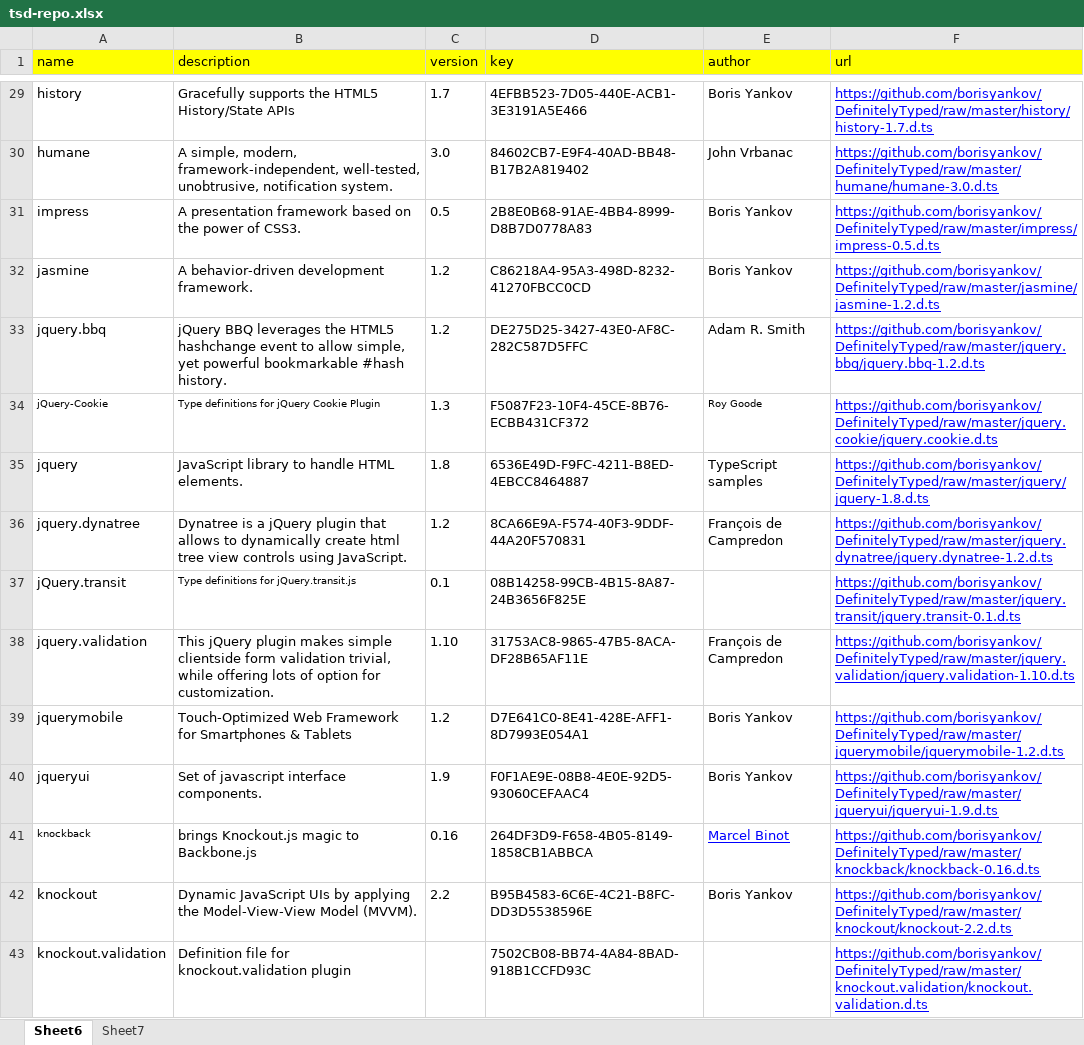
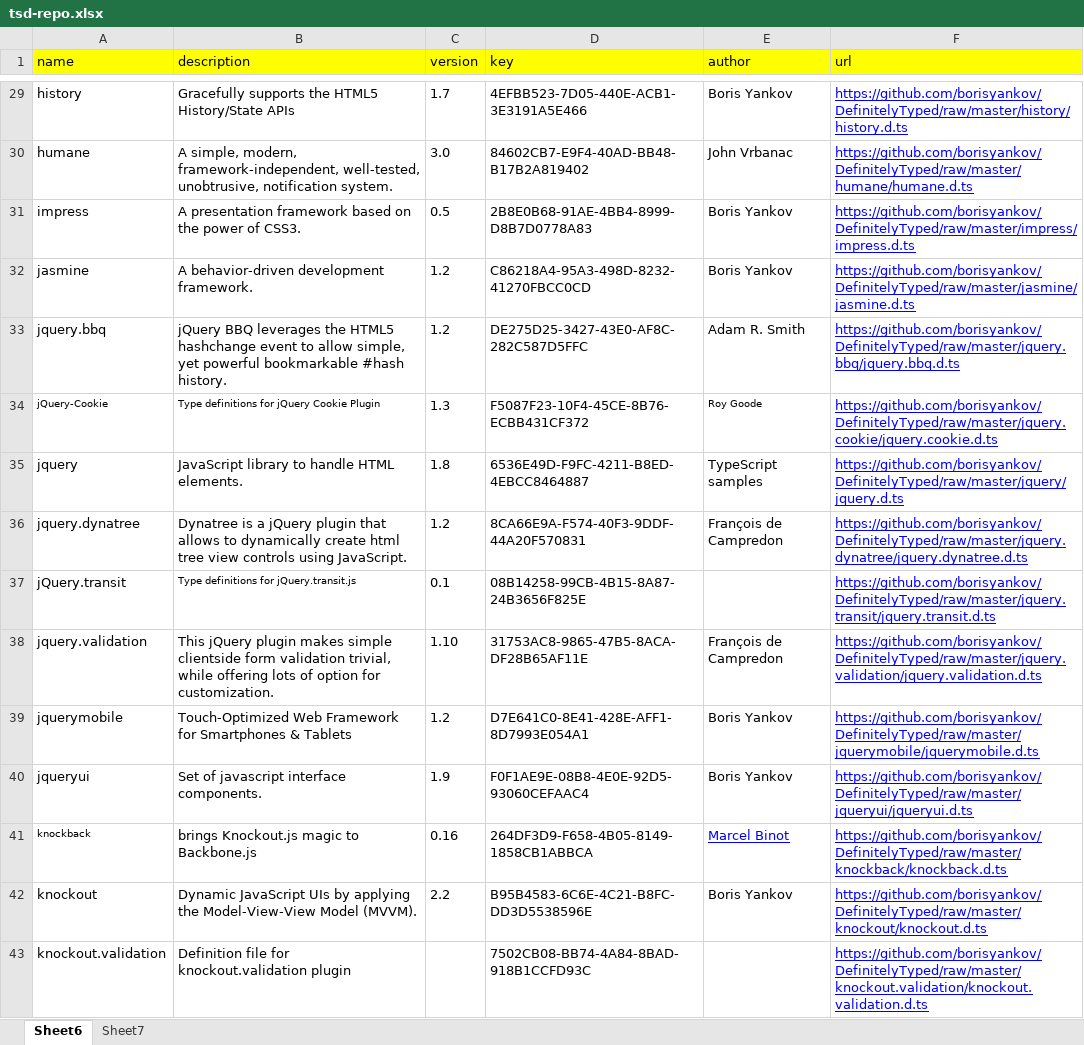
Before and after one commit to DefinitelyTyped/tsd, an Excel workbook: src/tsd-repo.xlsx, sheet Sheet6, drawn as a sheet; only a part is shown, gaps mark what is left out; values as stored, in another font and other column widths than the file's, no borders; the diff covers the shown part only; the diff names each change by its address in the sheet, - before the commit and + after, or states it on an @@ line.

```diff
--- a/src/tsd-repo.xlsx (sheet Sheet6)
+++ b/src/tsd-repo.xlsx (sheet Sheet6)
-F29 (url): https://github.com/borisyankov/DefinitelyTyped/raw/master/history/history-1.7.d.ts
+F29 (url): https://github.com/borisyankov/DefinitelyTyped/raw/master/history/history.d.ts
-F30 (url): https://github.com/borisyankov/DefinitelyTyped/raw/master/humane/humane-3.0.d.ts
+F30 (url): https://github.com/borisyankov/DefinitelyTyped/raw/master/humane/humane.d.ts
-F31 (url): https://github.com/borisyankov/DefinitelyTyped/raw/master/impress/impress-0.5.d.ts
+F31 (url): https://github.com/borisyankov/DefinitelyTyped/raw/master/impress/impress.d.ts
-F32 (url): https://github.com/borisyankov/DefinitelyTyped/raw/master/jasmine/jasmine-1.2.d.ts
+F32 (url): https://github.com/borisyankov/DefinitelyTyped/raw/master/jasmine/jasmine.d.ts
-F33 (url): https://github.com/borisyankov/DefinitelyTyped/raw/master/jquery.bbq/jquery.bbq-1.2.d.ts
+F33 (url): https://github.com/borisyankov/DefinitelyTyped/raw/master/jquery.bbq/jquery.bbq.d.ts
-F35 (url): https://github.com/borisyankov/DefinitelyTyped/raw/master/jquery/jquery-1.8.d.ts
+F35 (url): https://github.com/borisyankov/DefinitelyTyped/raw/master/jquery/jquery.d.ts
-F36 (url): https://github.com/borisyankov/DefinitelyTyped/raw/master/jquery.dynatree/jquery.dynatree-1.2.d.ts
+F36 (url): https://github.com/borisyankov/DefinitelyTyped/raw/master/jquery.dynatree/jquery.dynatree.d.ts
-F37 (url): https://github.com/borisyankov/DefinitelyTyped/raw/master/jquery.transit/jquery.transit-0.1.d.ts
+F37 (url): https://github.com/borisyankov/DefinitelyTyped/raw/master/jquery.transit/jquery.transit.d.ts
-F38 (url): https://github.com/borisyankov/DefinitelyTyped/raw/master/jquery.validation/jquery.validation-1.10.d.ts
+F38 (url): https://github.com/borisyankov/DefinitelyTyped/raw/master/jquery.validation/jquery.validation.d.ts
-F39 (url): https://github.com/borisyankov/DefinitelyTyped/raw/master/jquerymobile/jquerymobile-1.2.d.ts
+F39 (url): https://github.com/borisyankov/DefinitelyTyped/raw/master/jquerymobile/jquerymobile.d.ts
-F40 (url): https://github.com/borisyankov/DefinitelyTyped/raw/master/jqueryui/jqueryui-1.9.d.ts
+F40 (url): https://github.com/borisyankov/DefinitelyTyped/raw/master/jqueryui/jqueryui.d.ts
-F41 (url): https://github.com/borisyankov/DefinitelyTyped/raw/master/knockback/knockback-0.16.d.ts
+F41 (url): https://github.com/borisyankov/DefinitelyTyped/raw/master/knockback/knockback.d.ts
-F42 (url): https://github.com/borisyankov/DefinitelyTyped/raw/master/knockout/knockout-2.2.d.ts
+F42 (url): https://github.com/borisyankov/DefinitelyTyped/raw/master/knockout/knockout.d.ts
```
Also changed, not shown: 51 edited cells and cell formats elsewhere in this sheet, sheet Sheet7, 7 other files.
